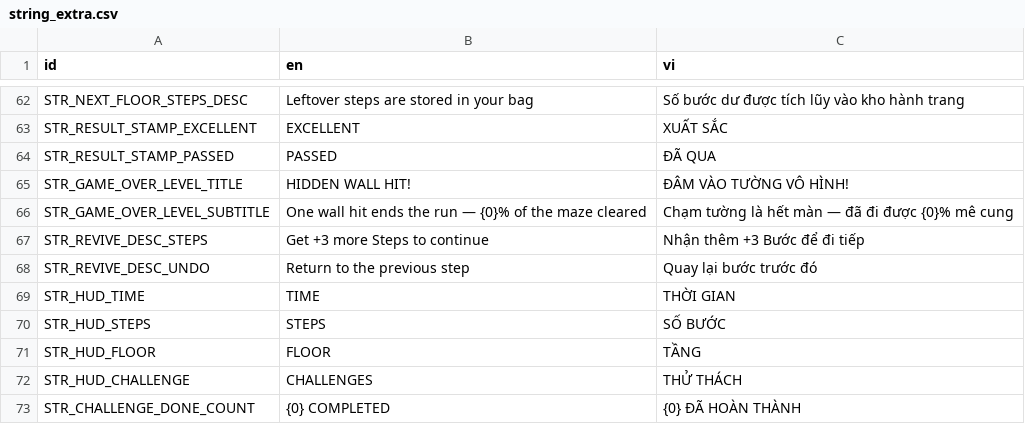
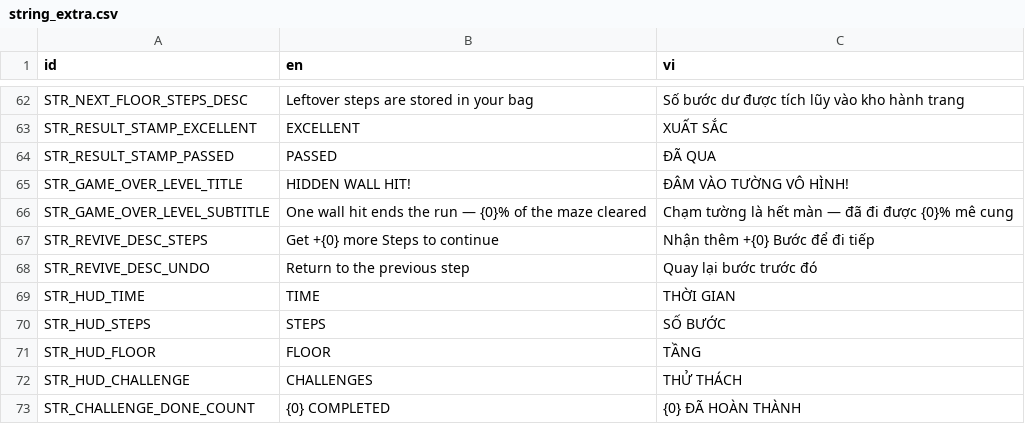
Before and after one commit to mrbut1995/phone-game-inkmaze, a CSV file: resources/localization/string_extra.csv, drawn as a sheet; only a part is shown, gaps mark what is left out.

Commit message:
feat: distinguish retry per mode and make revive bonus configurable
- GameController.retry_start_floor(): Dungeon (endless) restarts a new run
  at floor 1, Play/Level and other modes replay the current level
- Replace REVIVE_BONUS_STEPS const with @export revive_bonus_steps so the
  bonus can be tuned in the Inspector
- Pass revive_steps to the game over popup and render it via the
  parameterized STR_REVIVE_DESC_STEPS string
- Update design doc and TODO with the retry/revive conventions per mode
- Extend test_retry_floor with Dungeon new-run and revive bonus checks

```diff
--- a/resources/localization/string_extra.csv
+++ b/resources/localization/string_extra.csv
@@ -66,3 +66,3 @@ STR_GAME_OVER_LEVEL_TITLE,"HIDDEN WALL HIT!","ĐÂM VÀO TƯỜNG VÔ HÌNH!"
 STR_GAME_OVER_LEVEL_SUBTITLE,"One wall hit ends the run — {0}% of the maze cleared","Chạm tường là hết màn — đã đi được {0}% mê cung"
-STR_REVIVE_DESC_STEPS,"Get +3 more Steps to continue","Nhận thêm +3 Bước để đi tiếp"
+STR_REVIVE_DESC_STEPS,"Get +{0} more Steps to continue","Nhận thêm +{0} Bước để đi tiếp"
 STR_REVIVE_DESC_UNDO,"Return to the previous step","Quay lại bước trước đó"
```
Also changed, not shown: 8 other files.
